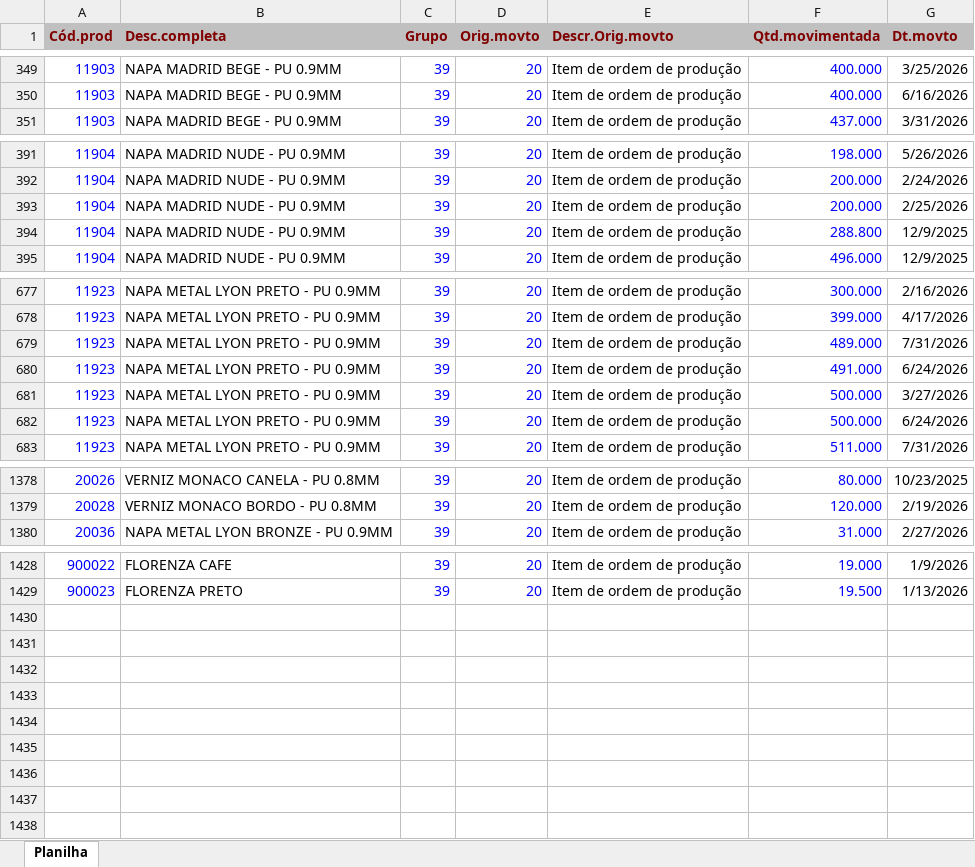
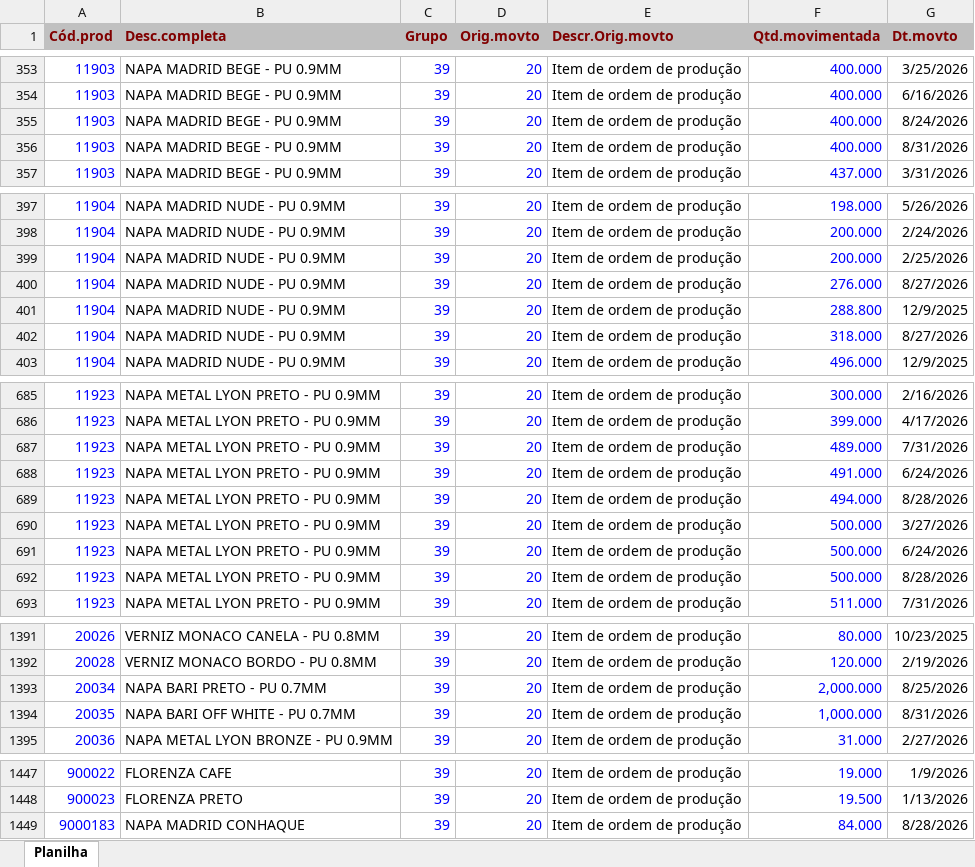
Before and after one commit to afbertuolsmart/STK, an Excel workbook: data-source/consumo.xlsx, sheet Planilha, drawn as a sheet; only a part is shown, gaps mark what is left out; values as stored, in another font and other column widths than the file's, no borders; the diff covers the shown part only; the diff names each change by its address in the sheet, - before the commit and + after, or states it on an @@ line.

```diff
--- a/data-source/consumo.xlsx (sheet Planilha)
+++ b/data-source/consumo.xlsx (sheet Planilha)
+row 355: 11903 | NAPA MADRID BEGE - PU 0.9MM | 39 | 20 | Item de ordem de produção | 400.000 | 8/24/2026
+row 356: 11903 | NAPA MADRID BEGE - PU 0.9MM | 39 | 20 | Item de ordem de produção | 400.000 | 8/31/2026
+row 400: 11904 | NAPA MADRID NUDE - PU 0.9MM | 39 | 20 | Item de ordem de produção | 276.000 | 8/27/2026
+row 402: 11904 | NAPA MADRID NUDE - PU 0.9MM | 39 | 20 | Item de ordem de produção | 318.000 | 8/27/2026
+row 689: 11923 | NAPA METAL LYON PRETO - PU 0.9MM | 39 | 20 | Item de ordem de produção | 494.000 | 8/28/2026
+row 692: 11923 | NAPA METAL LYON PRETO - PU 0.9MM | 39 | 20 | Item de ordem de produção | 500.000 | 8/28/2026
+row 1393: 20034 | NAPA BARI PRETO - PU 0.7MM | 39 | 20 | Item de ordem de produção | 2,000.000 | 8/25/2026
+row 1394: 20035 | NAPA BARI OFF WHITE - PU 0.7MM | 39 | 20 | Item de ordem de produção | 1,000.000 | 8/31/2026
+row 1449: 9000183 | NAPA MADRID CONHAQUE | 39 | 20 | Item de ordem de produção | 84.000 | 8/28/2026
```
Also changed, not shown: 11 added rows elsewhere in this sheet, data-source/compras.xlsx, data-source/estoque.xlsx, 10 other files.
